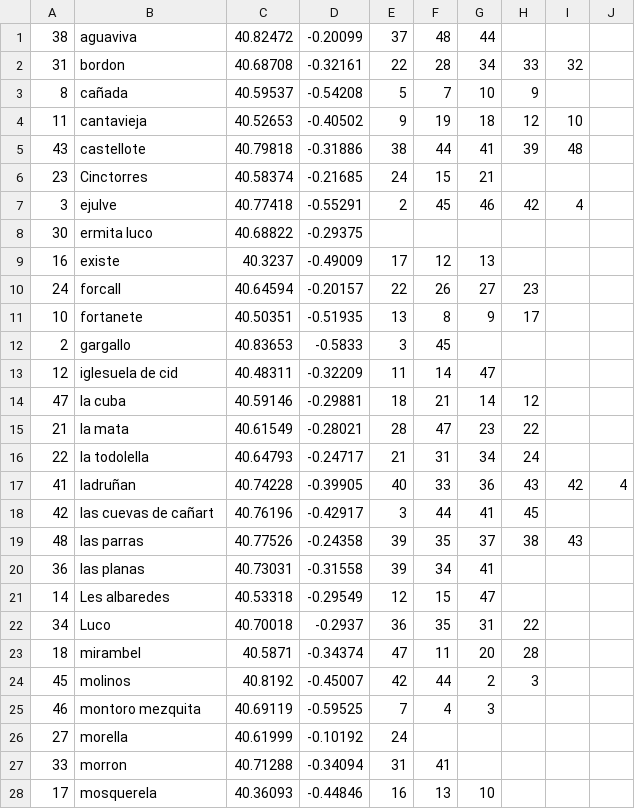
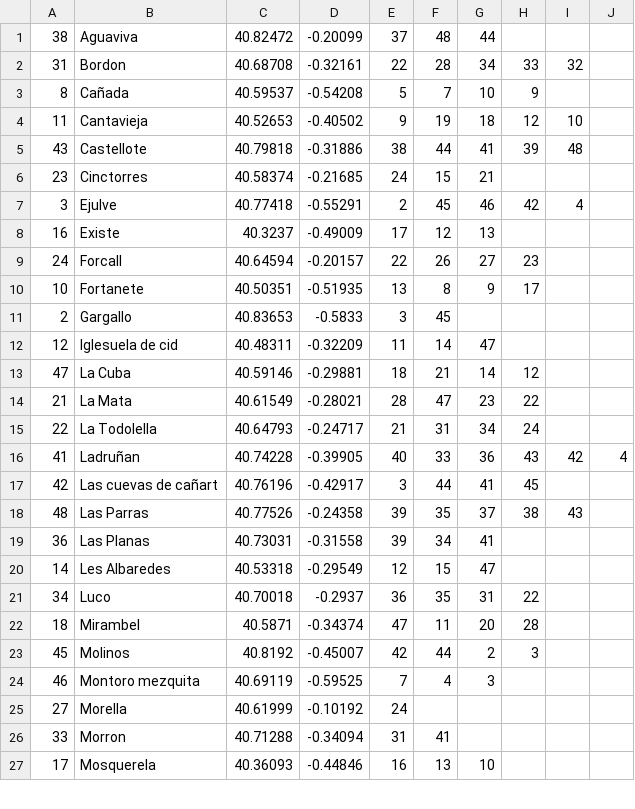
Before and after one commit to marcog83/ticket-to-raid-maestrazgo, a CSV file: src/data/aventureros-a-bordon-nodes.csv, drawn as a sheet; only a part is shown; the diff covers the shown part only.

```diff
--- a/src/data/aventureros-a-bordon-nodes.csv
+++ b/src/data/aventureros-a-bordon-nodes.csv
@@ -1,28 +1,27 @@
-38,aguaviva,40.82472,-0.20099,37,48,44,,,
-31,bordon,40.68708,-0.32161,22,28,34,33,32,
-8,cañada,40.59537,-0.54208,5,7,10,9,,
-11,cantavieja,40.52653,-0.40502,9,19,18,12,10,
-43,castellote,40.79818,-0.31886,38,44,41,39,48,
+38,Aguaviva,40.82472,-0.20099,37,48,44,,,
+31,Bordon,40.68708,-0.32161,22,28,34,33,32,
+8,Cañada,40.59537,-0.54208,5,7,10,9,,
+11,Cantavieja,40.52653,-0.40502,9,19,18,12,10,
+43,Castellote,40.79818,-0.31886,38,44,41,39,48,
 23,Cinctorres,40.58374,-0.21685,24,15,21,,,
-3,ejulve,40.77418,-0.55291,2,45,46,42,4,
-30,ermita luco,40.68822,-0.29375,,,,,,
-16,existe,40.3237,-0.49009,17,12,13,,,
-24,forcall,40.64594,-0.20157,22,26,27,23,,
-10,fortanete,40.50351,-0.51935,13,8,9,17,,
-2,gargallo,40.83653,-0.5833,3,45,,,,
-12,iglesuela de cid,40.48311,-0.32209,11,14,47,,,
-47,la cuba,40.59146,-0.29881,18,21,14,12,,
-21,la mata,40.61549,-0.28021,28,47,23,22,,
-22,la todolella,40.64793,-0.24717,21,31,34,24,,
-41,ladruñan,40.74228,-0.39905,40,33,36,43,42,4
-42,las cuevas de cañart,40.76196,-0.42917,3,44,41,45,,
-48,las parras,40.77526,-0.24358,39,35,37,38,43,
-36,las planas,40.73031,-0.31558,39,34,41,,,
-14,Les albaredes,40.53318,-0.29549,12,15,47,,,
+3,Ejulve,40.77418,-0.55291,2,45,46,42,4,
+16,Existe,40.3237,-0.49009,17,12,13,,,
+24,Forcall,40.64594,-0.20157,22,26,27,23,,
+10,Fortanete,40.50351,-0.51935,13,8,9,17,,
+2,Gargallo,40.83653,-0.5833,3,45,,,,
+12,Iglesuela de cid,40.48311,-0.32209,11,14,47,,,
+47,La Cuba,40.59146,-0.29881,18,21,14,12,,
+21,La Mata,40.61549,-0.28021,28,47,23,22,,
+22,La Todolella,40.64793,-0.24717,21,31,34,24,,
+41,Ladruñan,40.74228,-0.39905,40,33,36,43,42,4
+42,Las cuevas de cañart,40.76196,-0.42917,3,44,41,45,,
+48,Las Parras,40.77526,-0.24358,39,35,37,38,43,
+36,Las Planas,40.73031,-0.31558,39,34,41,,,
+14,Les Albaredes,40.53318,-0.29549,12,15,47,,,
 34,Luco,40.70018,-0.2937,36,35,31,22,,
-18,mirambel,40.5871,-0.34374,47,11,20,28,,
-45,molinos,40.8192,-0.45007,42,44,2,3,,
-46,montoro mezquita,40.69119,-0.59525,7,4,3,,,
-27,morella,40.61999,-0.10192,24,,,,,
-33,morron,40.71288,-0.34094,31,41,,,,
-17,mosquerela,40.36093,-0.44846,16,13,10,,,
+18,Mirambel,40.5871,-0.34374,47,11,20,28,,
+45,Molinos,40.8192,-0.45007,42,44,2,3,,
+46,Montoro mezquita,40.69119,-0.59525,7,4,3,,,
+27,Morella,40.61999,-0.10192,24,,,,,
+33,Morron,40.71288,-0.34094,31,41,,,,
+17,Mosquerela,40.36093,-0.44846,16,13,10,,,
```
Also changed, not shown: 1 removed row and 16 edited cells elsewhere in this file, 16 other files.
